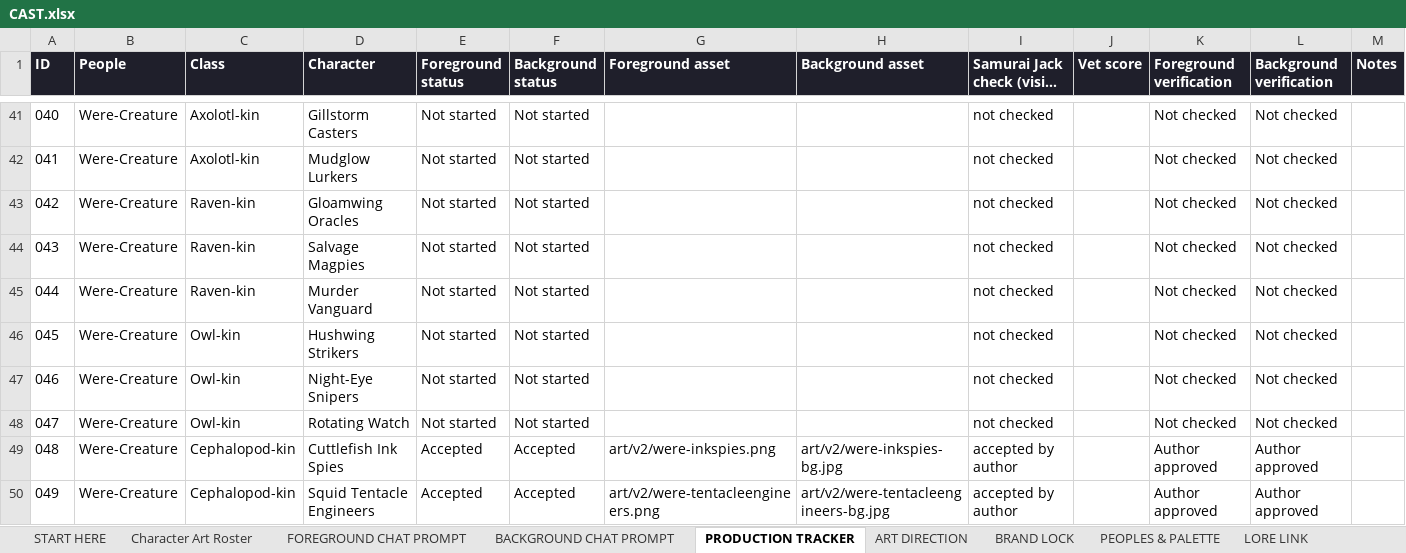
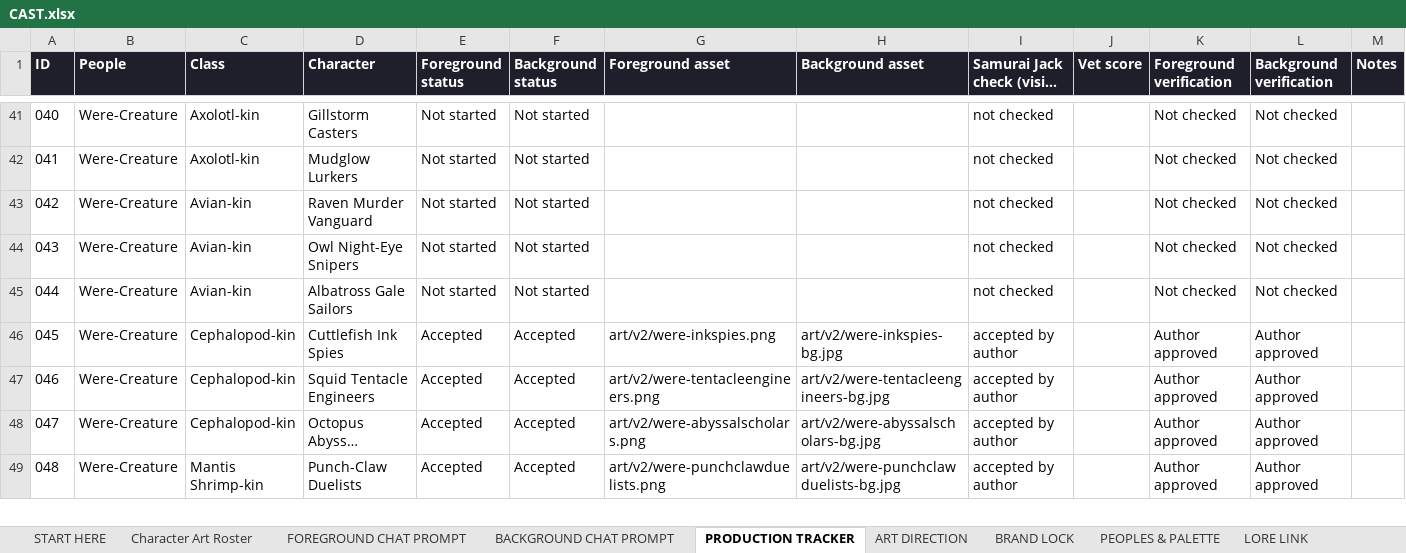
Before and after one commit to JHGruver/NewerDarkAges, an Excel workbook: CAST.xlsx, sheet PRODUCTION TRACKER, drawn as a sheet; only a part is shown, gaps mark what is left out; the shorter side is filled out with more unchanged rows; long unchanged cells end in …; values as stored, in another font and other column widths than the file's, no borders; conditional formats not drawn; removed rows and columns are numbered as before the commit, all else as after; the diff names each change by its address in the sheet, - before the commit and + after, or states it on an @@ line.

```diff
--- a/CAST.xlsx (sheet PRODUCTION TRACKER)
+++ b/CAST.xlsx (sheet PRODUCTION TRACKER)
-row 43: 042 | Were-Creature | Raven-kin | Gloamwing Oracles | Not started | Not started |  |  | not checked |  | Not checked | Not checked
-row 44: 043 | Were-Creature | Raven-kin | Salvage Magpies | Not started | Not started |  |  | not checked |  | Not checked | Not checked
@@ column A (ID) renumbered from row 43 down @@
-C43 (Class): Raven-kin
+C43 (Class): Avian-kin
-D43 (Character): Murder Vanguard
+D43 (Character): Raven Murder Vanguard
-row 46: 045 | Were-Creature | Owl-kin | Hushwing Strikers | Not started | Not started |  |  | not checked |  | Not checked | Not checked
-C44:C45 (Class): Owl-kin
+C44:C45 (Class): Avian-kin
-D44 (Character): Night-Eye Snipers
+D44 (Character): Owl Night-Eye Snipers
-D45 (Character): Rotating Watch
+D45 (Character): Albatross Gale Sailors
```
Also changed, not shown: sheet Character Art Roster, sheet PEOPLES & PALETTE, sheet VALIDATION, sheet START HERE, 11 other files.
